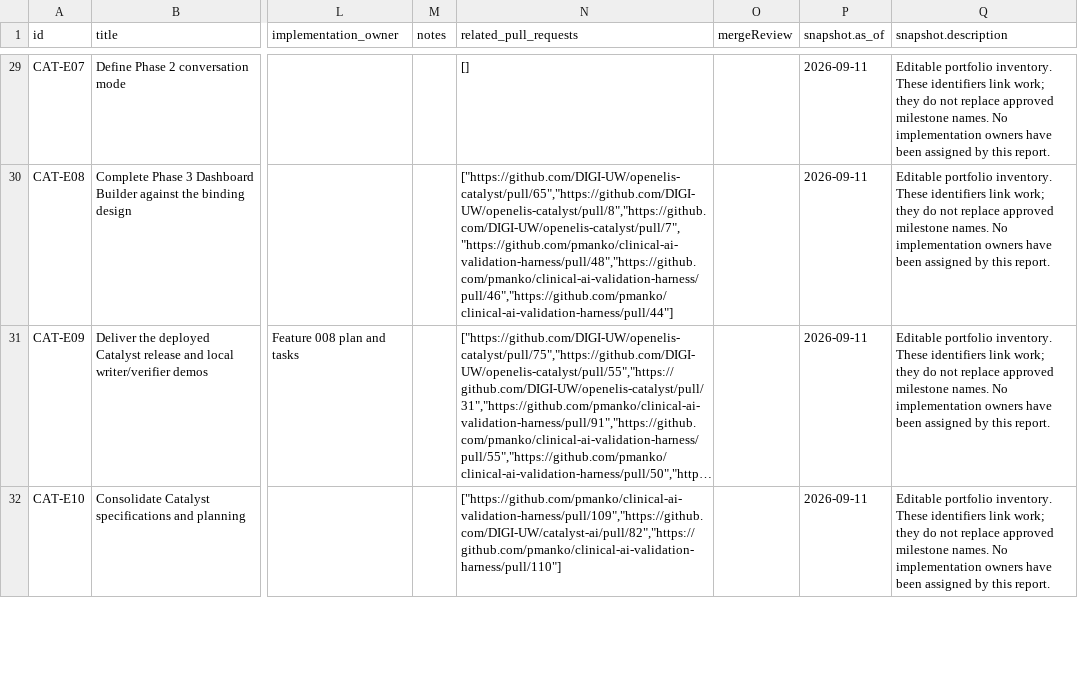
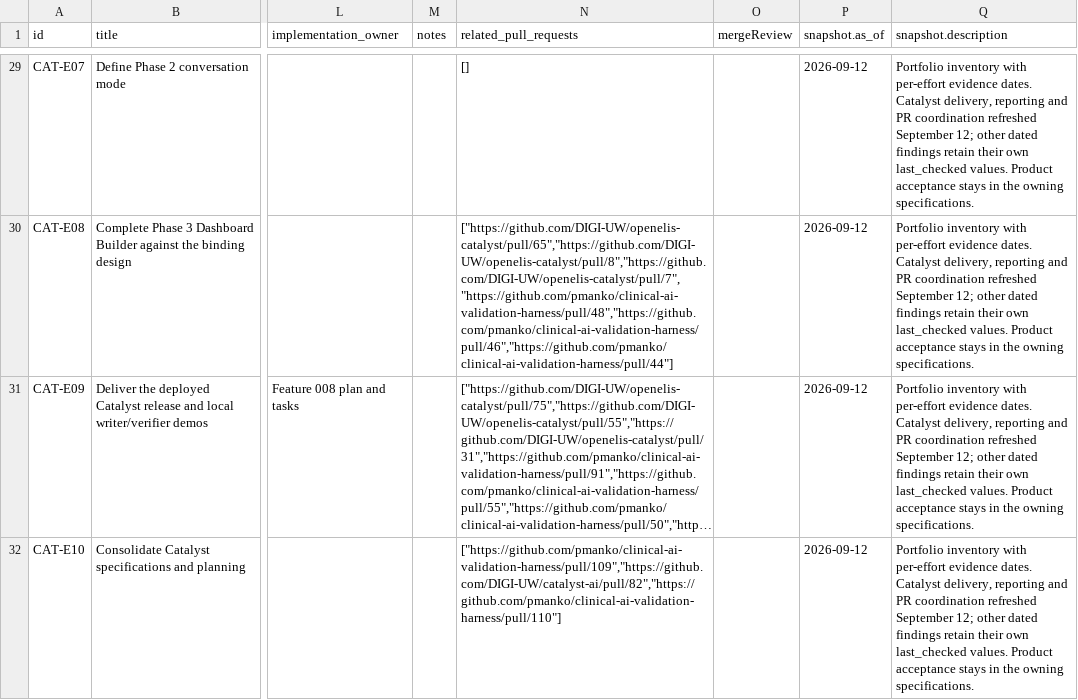
Before and after one commit to pmanko/clinical-ai-validation-harness, a CSV file: specs/artifacts/project-status/exports/efforts.csv, drawn as a sheet; only a part is shown, gaps mark what is left out; long unchanged cells end in …; the diff covers the shown part only; the diff names each change by its address in the sheet, - before the commit and + after, or states it on an @@ line.

Commit message:
docs: reconcile reporting readiness and cross-project PR inventory

```diff
--- a/specs/artifacts/project-status/exports/efforts.csv
+++ b/specs/artifacts/project-status/exports/efforts.csv
-P29:P32 (snapshot.as_of): 2026-09-11
+P29:P32 (snapshot.as_of): 2026-09-12
-Q29:Q32 (snapshot.description): Editable portfolio inventory. These identifiers link work; they do not replace approved milestone names. No implementation owners have been assigned by this report.
+Q29:Q32 (snapshot.description): Portfolio inventory with per-effort evidence dates. Catalyst delivery, reporting and PR coordination refreshed September 12; other dated findings retain their own last_checked values. Product acceptance stays in the owning specifications.
```
Also changed, not shown: 1 added row and 83 edited cells elsewhere in this file, 13 other files.
